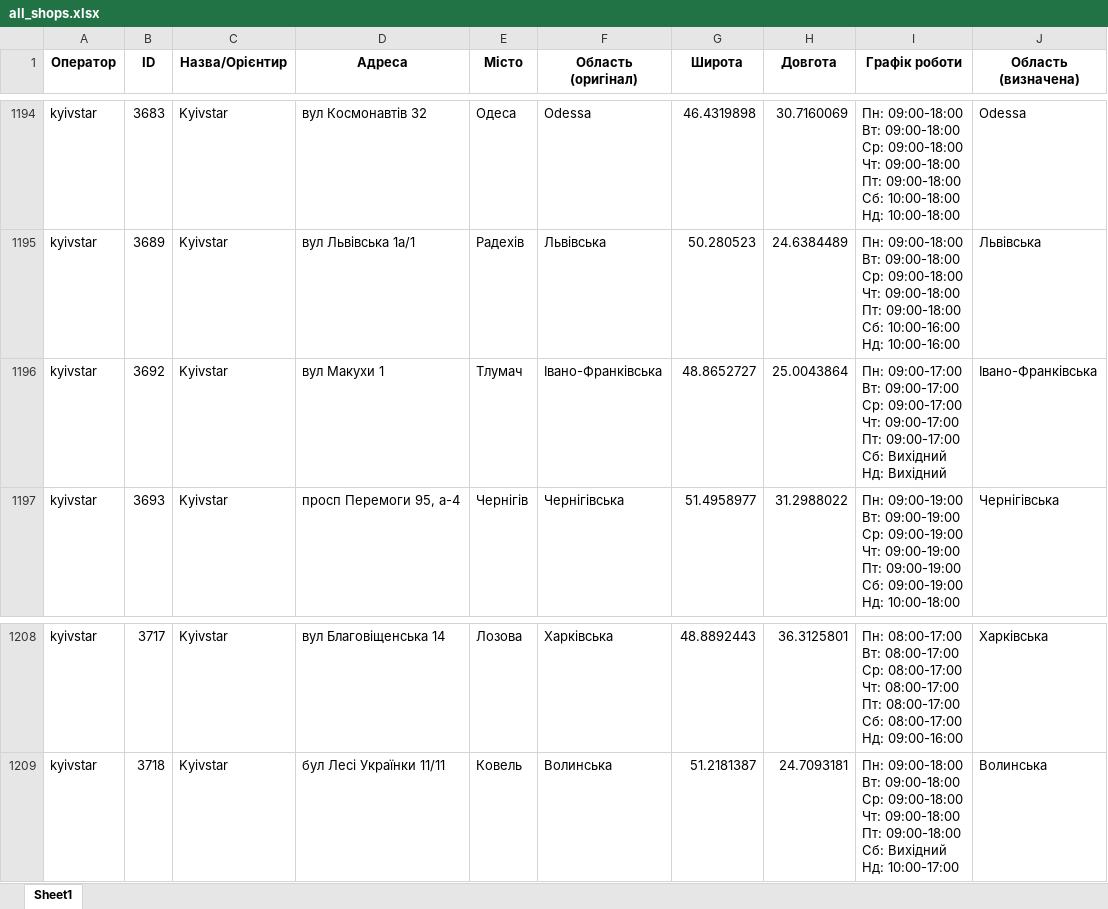
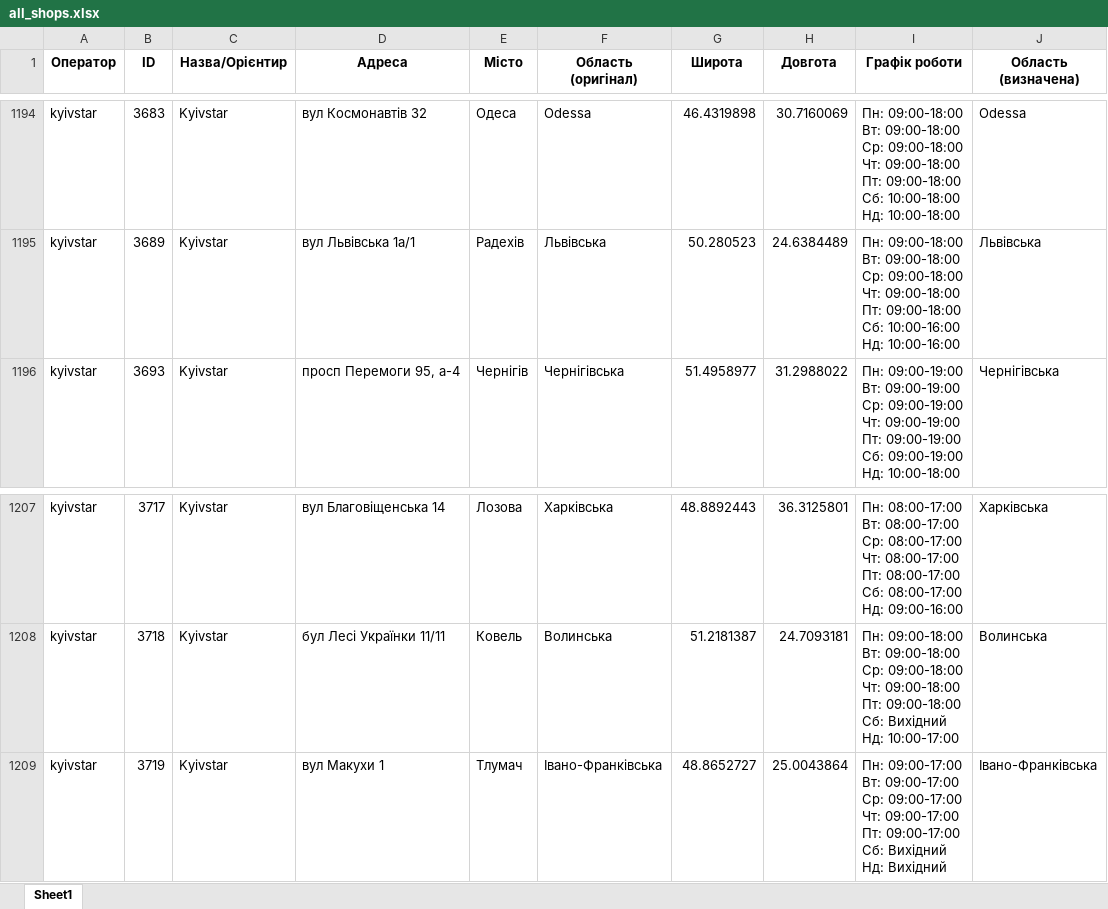
Before and after one commit to userMkovalov/ukraine-shops-map, an Excel workbook: all_shops.xlsx, sheet Sheet1, drawn as a sheet; only a part is shown, gaps mark what is left out; values as stored, in another font and other column widths than the file's, no borders; removed rows and columns are numbered as before the commit, all else as after; ↵ is a line break in a cell; the diff names each change by its address in the sheet, - before the commit and + after, or states it on an @@ line.

```diff
--- a/all_shops.xlsx (sheet Sheet1)
+++ b/all_shops.xlsx (sheet Sheet1)
-row 1196: kyivstar | 3692 | Kyivstar | вул Макухи 1 | Тлумач | Івано-Франківська | 48.8652727 | 25.0043864 | Пн: 09:00-17:00 ↵ Вт: 09:00-17:00 ↵ Ср: 09:00-17:00 ↵ Чт: 09:00-17:00 ↵ Пт: 09:00-17:00 ↵ Сб: Вихідний ↵ Нд: Вихідний | Івано-Франківська
+row 1209: kyivstar | 3719 | Kyivstar | вул Макухи 1 | Тлумач | Івано-Франківська | 48.8652727 | 25.0043864 | Пн: 09:00-17:00 ↵ Вт: 09:00-17:00 ↵ Ср: 09:00-17:00 ↵ Чт: 09:00-17:00 ↵ Пт: 09:00-17:00 ↵ Сб: Вихідний ↵ Нд: Вихідний | Івано-Франківська
```
Also changed, not shown: 1 other file.
